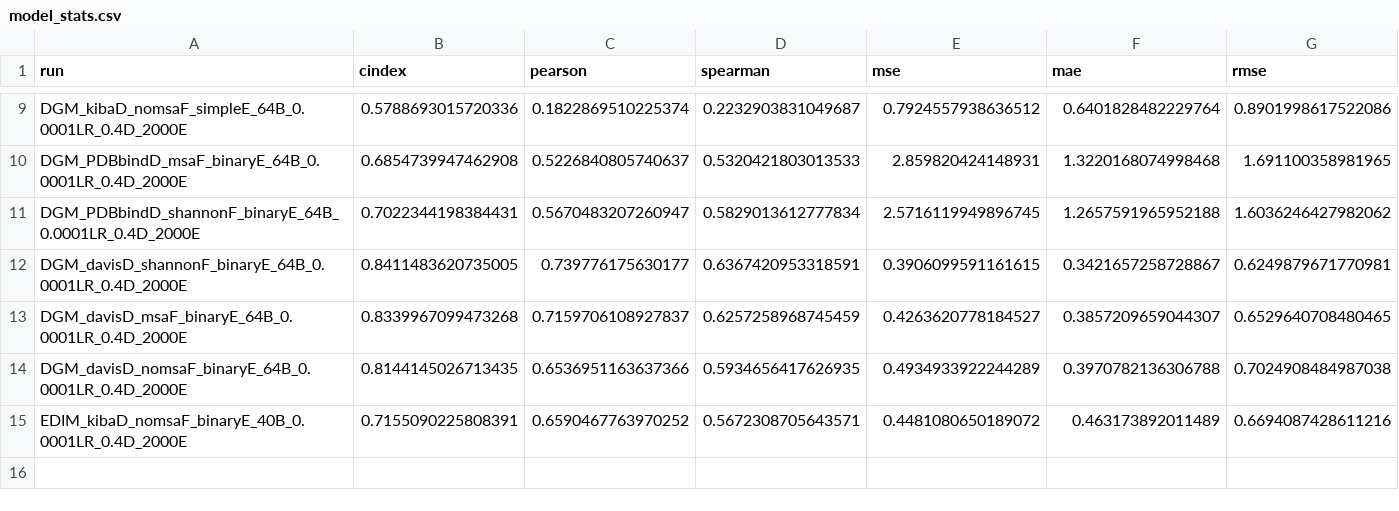
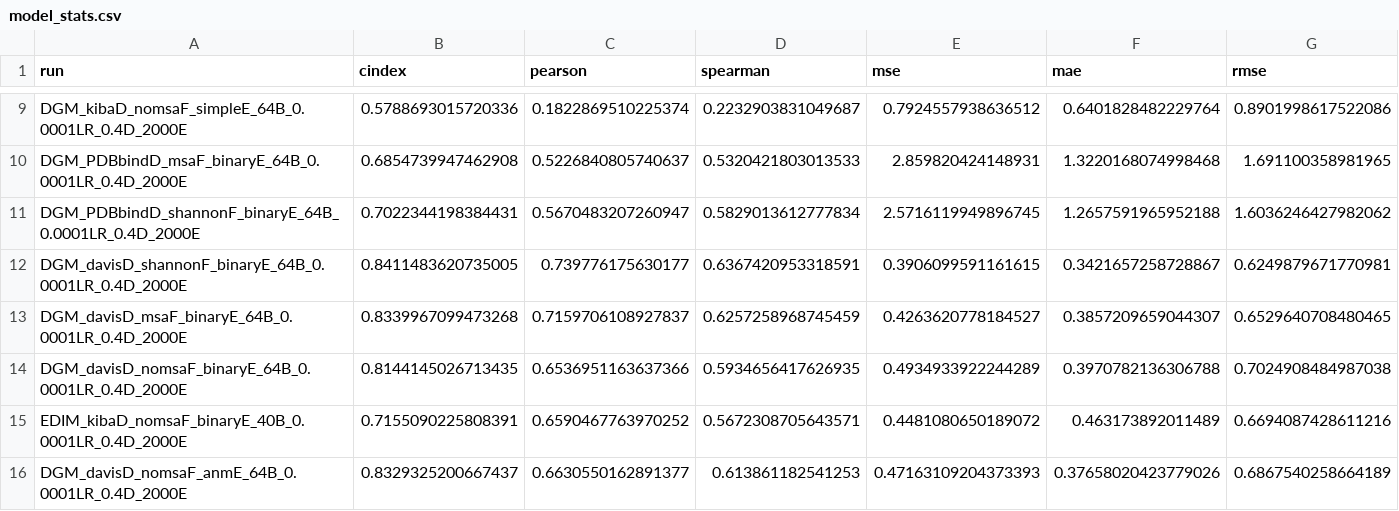
Before and after one commit to jyaacoub/MutDTA, a CSV file: results/model_media/model_stats.csv, drawn as a sheet; only a part is shown, gaps mark what is left out; the diff names each change by its address in the sheet, - before the commit and + after, or states it on an @@ line.

Commit message:
results: davis-anm model stats

```diff
--- a/results/model_media/model_stats.csv
+++ b/results/model_media/model_stats.csv
+row 16: DGM_davisD_nomsaF_anmE_64B_0.0001LR_0.4D_2000E | 0.8329325200667437 | 0.6630550162891377 | 0.613861182541253 | 0.47163109204373393 | 0.37658020423779026 | 0.6867540258664189
```
Also changed, not shown: 9 other files.
